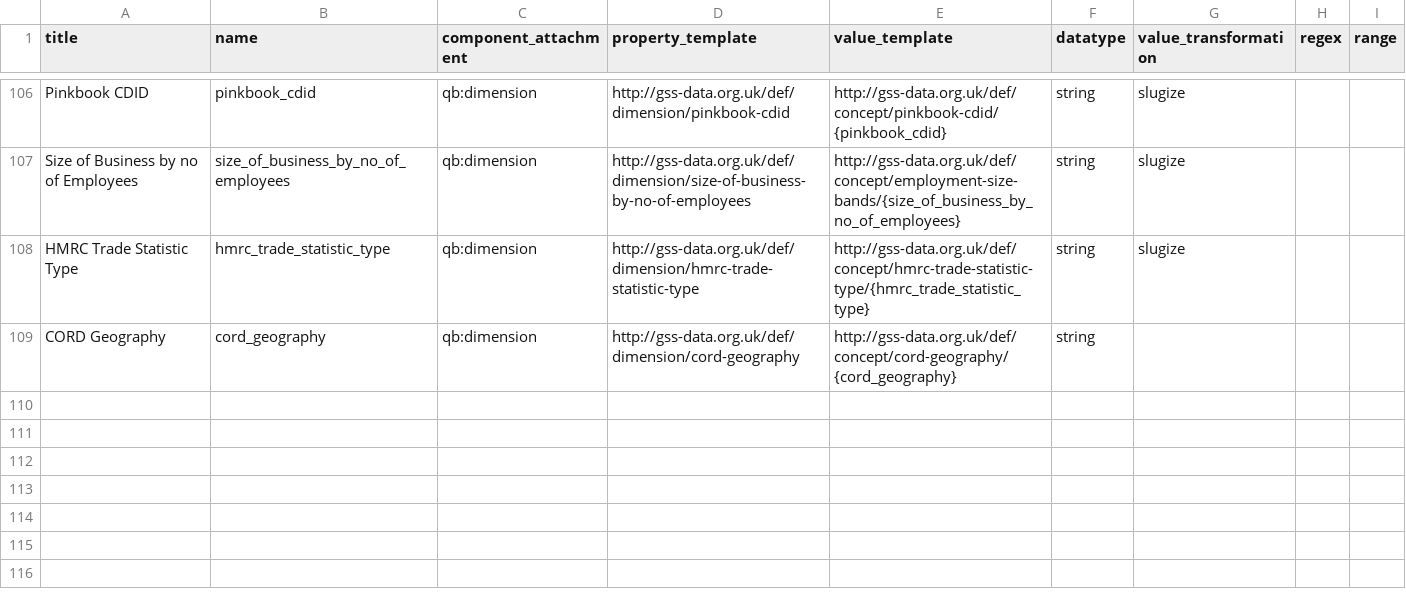
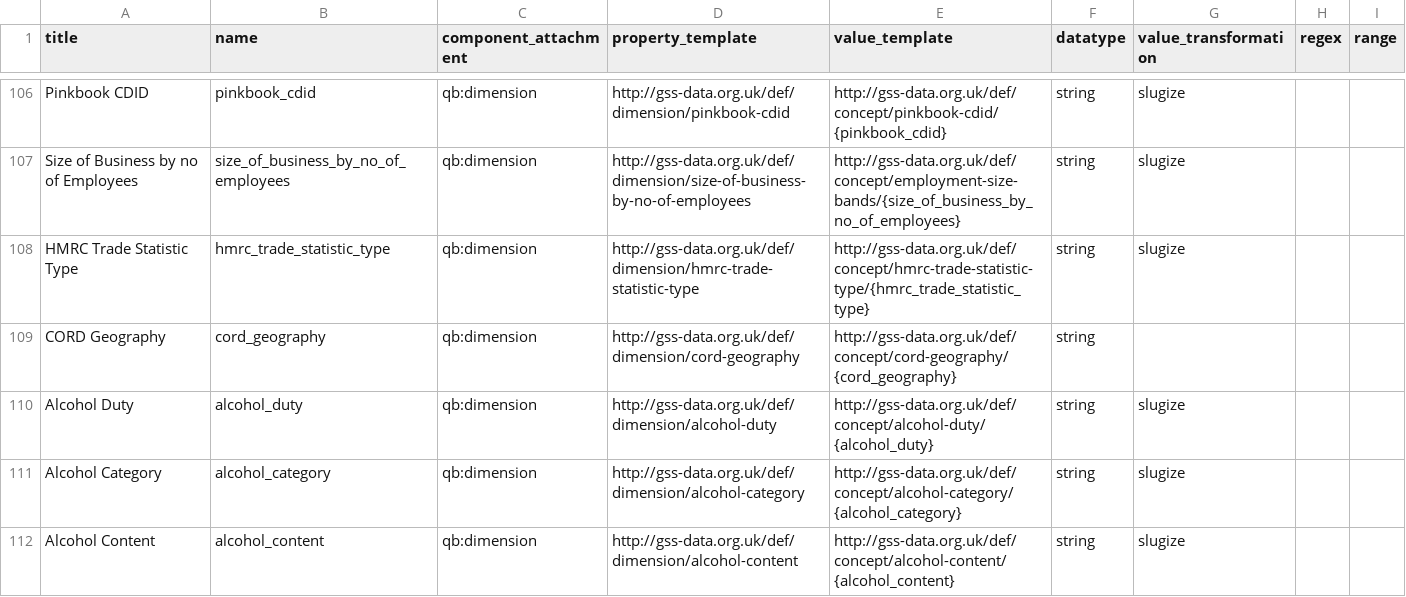
Before and after one commit to GSS-Cogs/family-trade, a CSV file: reference/columns.csv, drawn as a sheet; only a part is shown, gaps mark what is left out; the diff names each change by its address in the sheet, - before the commit and + after, or states it on an @@ line.

Commit message:
Ref data for Alcohol Bulletin

```diff
--- a/reference/columns.csv
+++ b/reference/columns.csv
+row 110: Alcohol Duty | alcohol_duty | qb:dimension | http://gss-data.org.uk/def/dimension/alcohol-duty | http://gss-data.org.uk/def/concept/alcohol-duty/{alcohol_duty} | string | slugize
+row 111: Alcohol Category | alcohol_category | qb:dimension | http://gss-data.org.uk/def/dimension/alcohol-category | http://gss-data.org.uk/def/concept/alcohol-category/{alcohol_category} | string | slugize
+row 112: Alcohol Content | alcohol_content | qb:dimension | http://gss-data.org.uk/def/dimension/alcohol-content | http://gss-data.org.uk/def/concept/alcohol-content/{alcohol_content} | string | slugize
```
Also changed, not shown: reference/components.csv, 4 other files.
